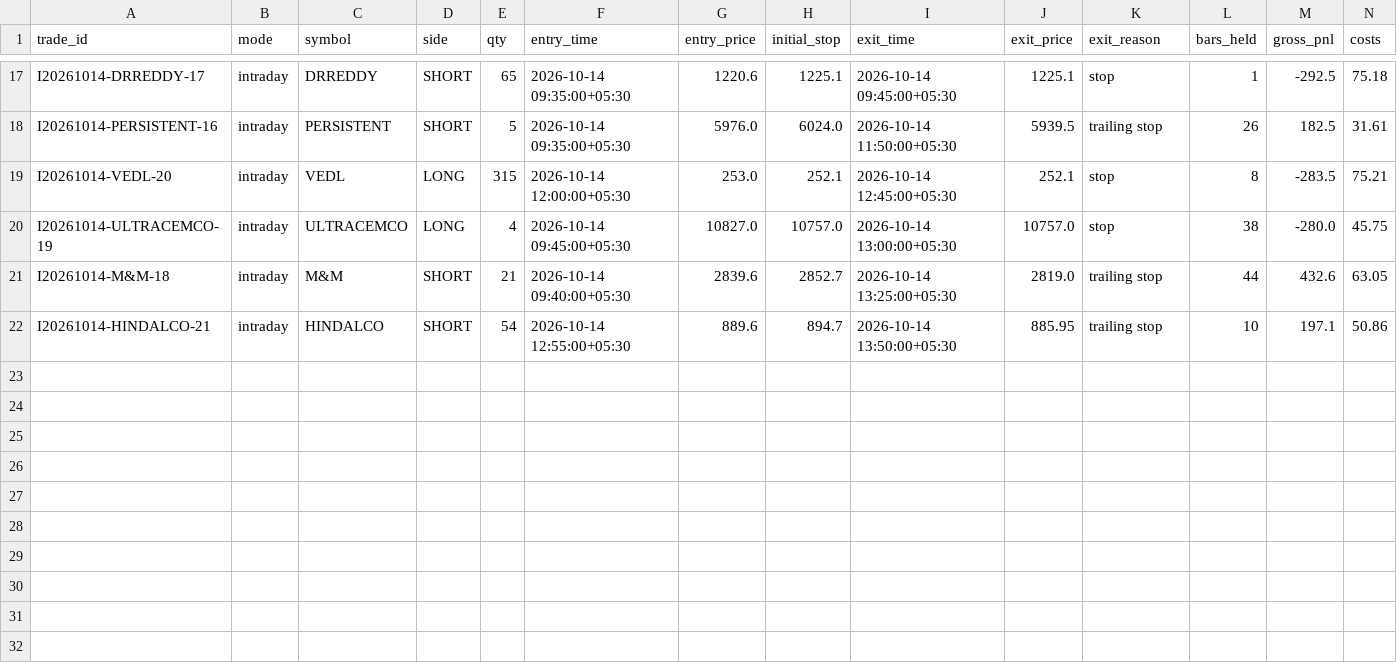
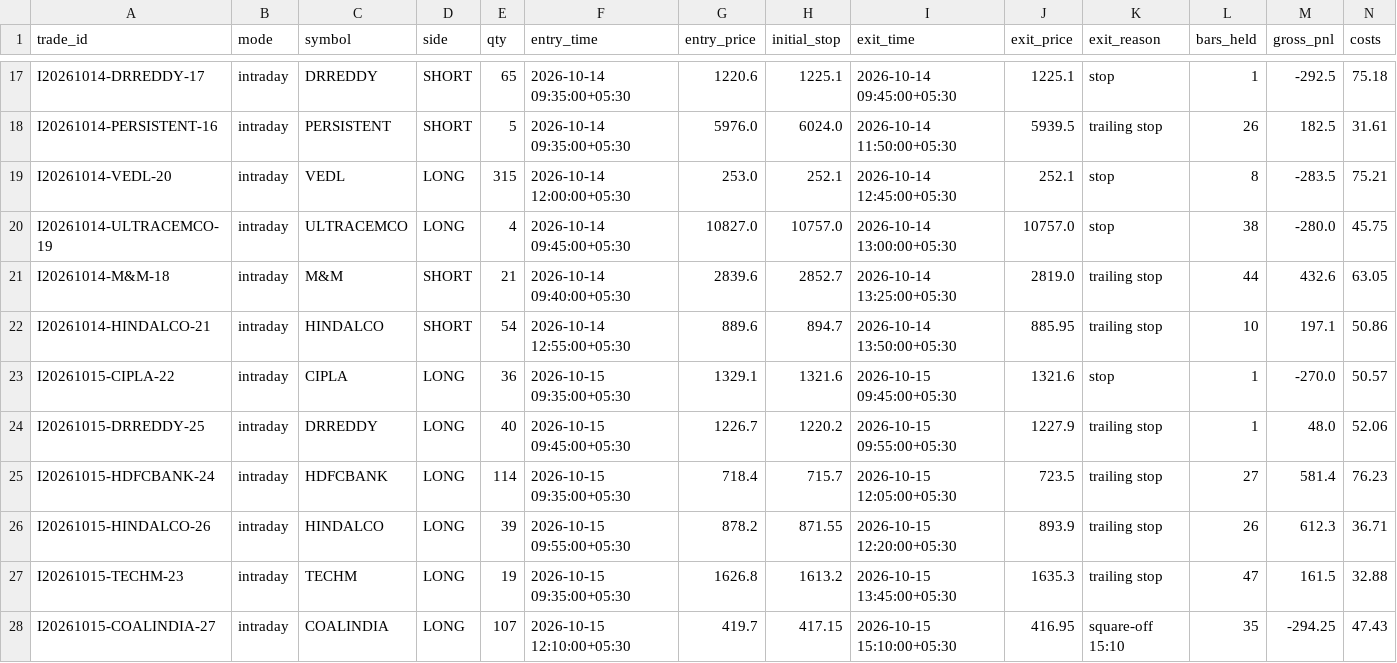
Before and after one commit to tanmaykaper/Paper-Trading-Bot, a CSV file: state/intraday/trades.csv, drawn as a sheet; only a part is shown, gaps mark what is left out; rows hold the shown columns only; the diff names each change by its address in the sheet, - before the commit and + after, or states it on an @@ line.

```diff
--- a/state/intraday/trades.csv
+++ b/state/intraday/trades.csv
+row 23: I20261015-CIPLA-22 | intraday | CIPLA | LONG | 36 | 2026-10-15 09:35:00+05:30 | 1329.1 | 1321.6 | 2026-10-15 09:45:00+05:30 | 1321.6 | stop | 1 | -270.0 | 50.57
+row 24: I20261015-DRREDDY-25 | intraday | DRREDDY | LONG | 40 | 2026-10-15 09:45:00+05:30 | 1226.7 | 1220.2 | 2026-10-15 09:55:00+05:30 | 1227.9 | trailing stop | 1 | 48.0 | 52.06
+row 25: I20261015-HDFCBANK-24 | intraday | HDFCBANK | LONG | 114 | 2026-10-15 09:35:00+05:30 | 718.4 | 715.7 | 2026-10-15 12:05:00+05:30 | 723.5 | trailing stop | 27 | 581.4 | 76.23
+row 26: I20261015-HINDALCO-26 | intraday | HINDALCO | LONG | 39 | 2026-10-15 09:55:00+05:30 | 878.2 | 871.55 | 2026-10-15 12:20:00+05:30 | 893.9 | trailing stop | 26 | 612.3 | 36.71
+row 27: I20261015-TECHM-23 | intraday | TECHM | LONG | 19 | 2026-10-15 09:35:00+05:30 | 1626.8 | 1613.2 | 2026-10-15 13:45:00+05:30 | 1635.3 | trailing stop | 47 | 161.5 | 32.88
+row 28: I20261015-COALINDIA-27 | intraday | COALINDIA | LONG | 107 | 2026-10-15 12:10:00+05:30 | 419.7 | 417.15 | 2026-10-15 15:10:00+05:30 | 416.95 | square-off 15:10 | 35 | -294.25 | 47.43
```
Also changed, not shown: state/intraday/equity.csv, 4 other files.
